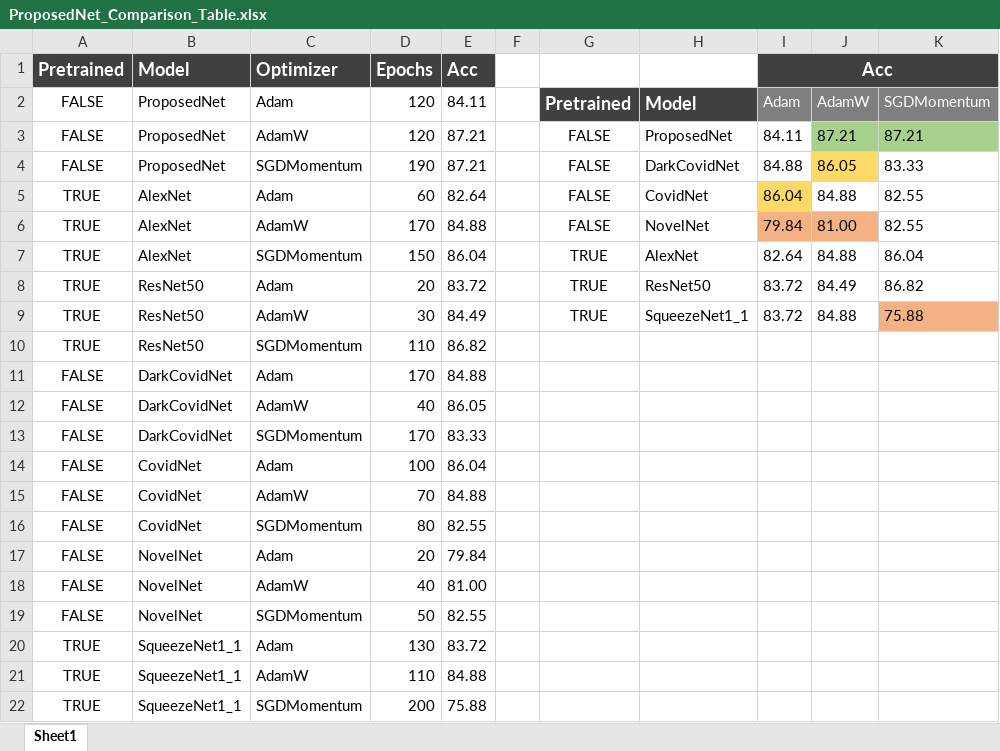
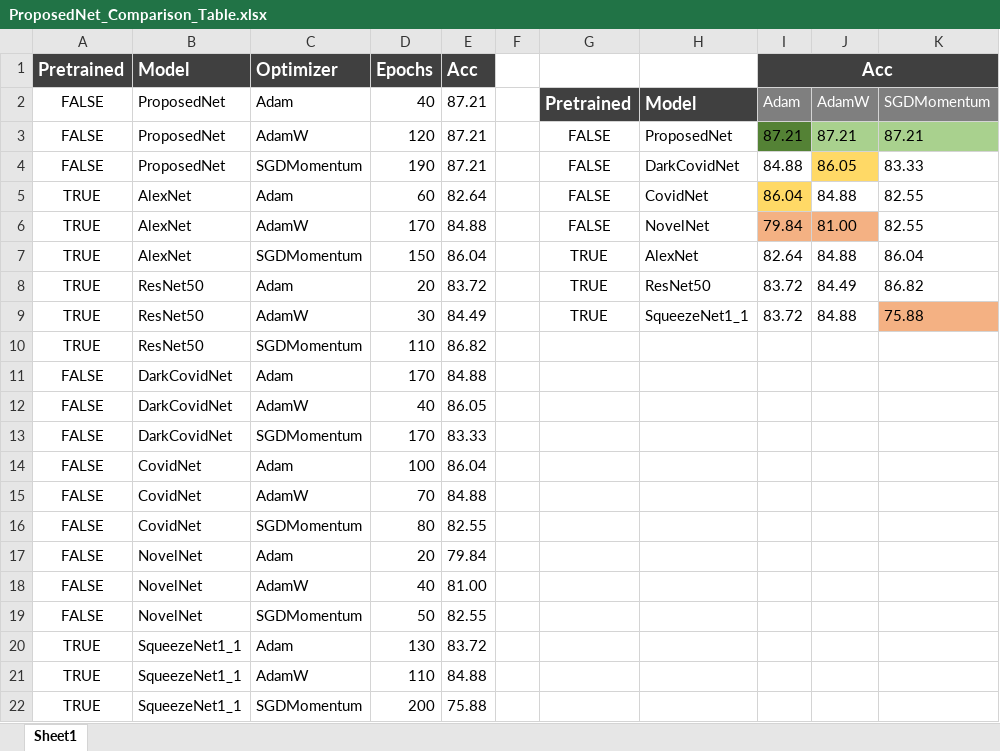
Before and after one commit to ozanguldali/final-covid-chestxray, an Excel workbook: ProposedNet_Comparison_Table.xlsx, sheet Sheet1, drawn as a sheet; values as stored, in another font and other column widths than the file's, no borders; the diff names each change by its address in the sheet, - before the commit and + after, or states it on an @@ line.

Commit message:
updated proposed net adamw logs

```diff
--- a/ProposedNet_Comparison_Table.xlsx (sheet Sheet1)
+++ b/ProposedNet_Comparison_Table.xlsx (sheet Sheet1)
-D2 (Epochs): 120
+D2 (Epochs): 40
-E2 (Acc): 84.11
+E2 (Acc): 87.21
-I3 (Acc): 84.11
+I3 (Acc): 87.21
-I3 fill: none
+I3 fill: #548235
```
Also changed, not shown: 7 other files.
